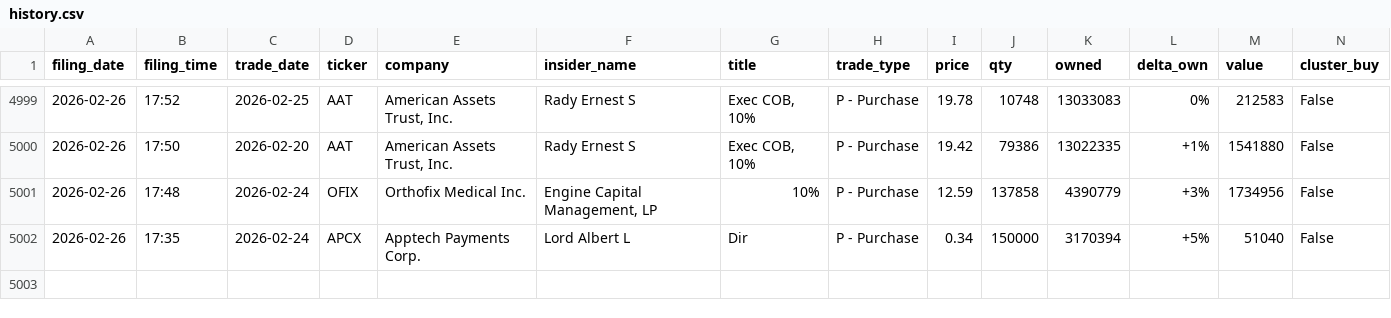
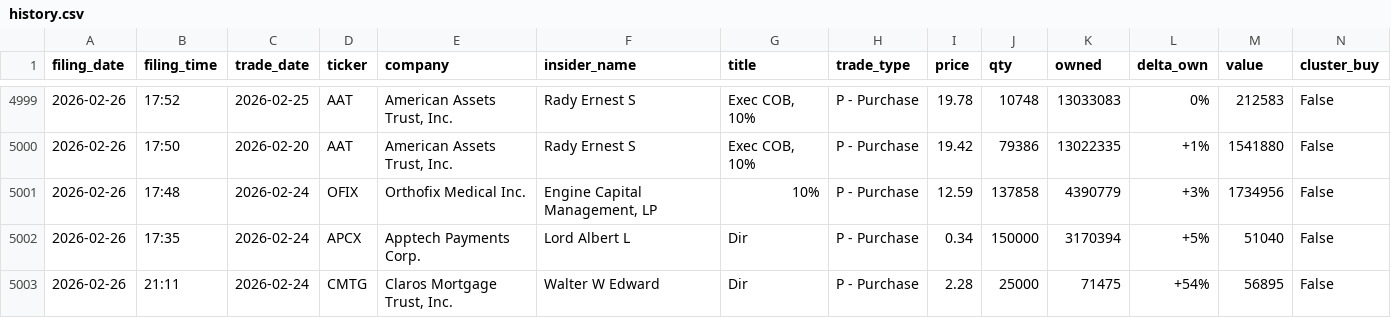
Before and after one commit to shaheedhamid/insideredge, a CSV file: data/history.csv, drawn as a sheet; only a part is shown, gaps mark what is left out.

```diff
--- a/data/history.csv
+++ b/data/history.csv
@@ -5002 +5002,2 @@ filing_date,filing_time,trade_date,ticker,company,insider_name,title,trade_type,
 2026-02-26,17:35,2026-02-24,APCX,Apptech Payments Corp.,Lord Albert L,Dir,P - Purchase,0.34,150000,3170394,+5%,51040,False
+2026-02-26,21:11,2026-02-24,CMTG,"Claros Mortgage Trust, Inc.",Walter W Edward,Dir,P - Purchase,2.28,25000,71475,+54%,56895,False
```
Also changed, not shown: 1 other file.
